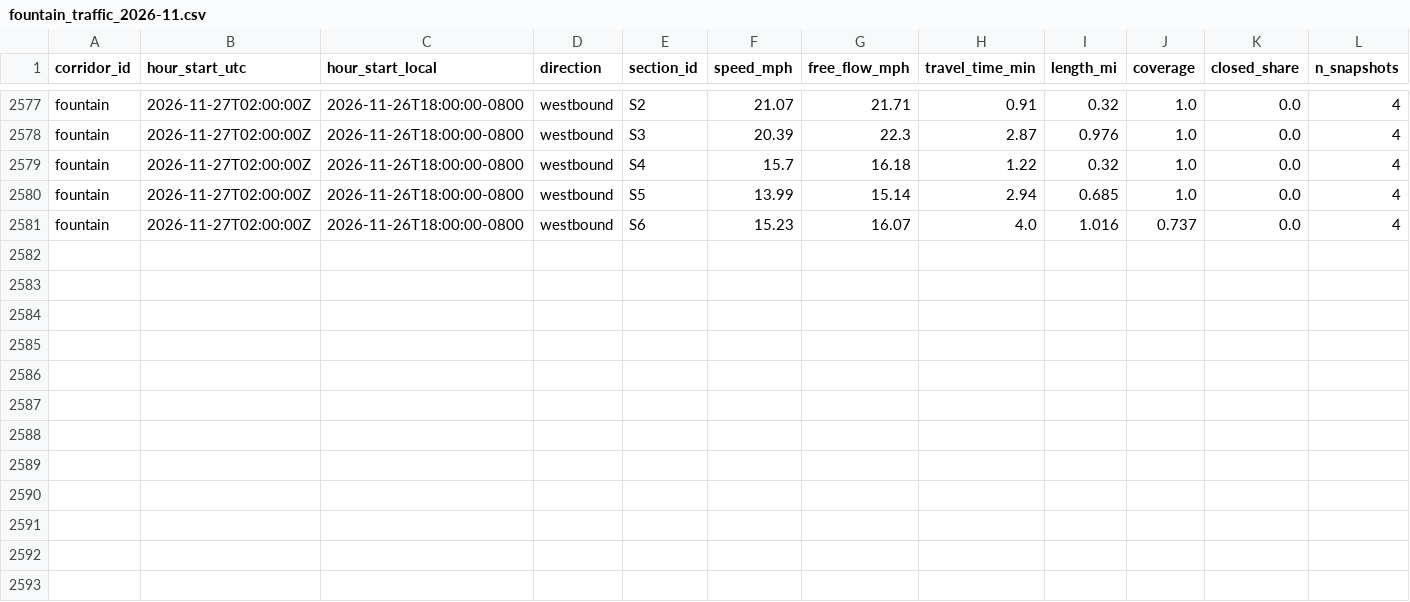
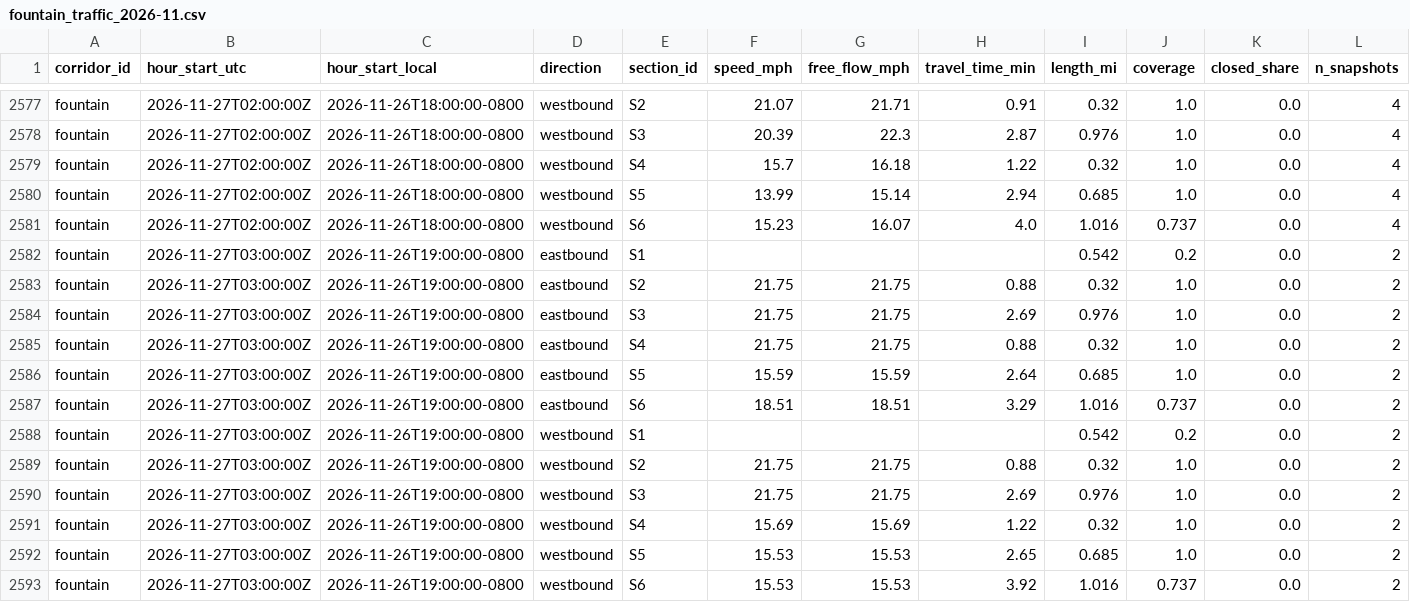
Before and after one commit to here/aviary, a CSV file: data/corridors/fountain/traffic/fountain_traffic_2026-11.csv, drawn as a sheet; only a part is shown, gaps mark what is left out; rows hold the shown columns only; the diff names each change by its address in the sheet, - before the commit and + after, or states it on an @@ line.

```diff
--- a/data/corridors/fountain/traffic/fountain_traffic_2026-11.csv
+++ b/data/corridors/fountain/traffic/fountain_traffic_2026-11.csv
+row 2582: fountain | 2026-11-27T03:00:00Z | 2026-11-26T19:00:00-0800 | eastbound | S1 |  |  |  | 0.542 | 0.2 | 0.0 | 2
+row 2583: fountain | 2026-11-27T03:00:00Z | 2026-11-26T19:00:00-0800 | eastbound | S2 | 21.75 | 21.75 | 0.88 | 0.32 | 1.0 | 0.0 | 2
+row 2584: fountain | 2026-11-27T03:00:00Z | 2026-11-26T19:00:00-0800 | eastbound | S3 | 21.75 | 21.75 | 2.69 | 0.976 | 1.0 | 0.0 | 2
+row 2585: fountain | 2026-11-27T03:00:00Z | 2026-11-26T19:00:00-0800 | eastbound | S4 | 21.75 | 21.75 | 0.88 | 0.32 | 1.0 | 0.0 | 2
+row 2586: fountain | 2026-11-27T03:00:00Z | 2026-11-26T19:00:00-0800 | eastbound | S5 | 15.59 | 15.59 | 2.64 | 0.685 | 1.0 | 0.0 | 2
+row 2587: fountain | 2026-11-27T03:00:00Z | 2026-11-26T19:00:00-0800 | eastbound | S6 | 18.51 | 18.51 | 3.29 | 1.016 | 0.737 | 0.0 | 2
+row 2588: fountain | 2026-11-27T03:00:00Z | 2026-11-26T19:00:00-0800 | westbound | S1 |  |  |  | 0.542 | 0.2 | 0.0 | 2
+row 2589: fountain | 2026-11-27T03:00:00Z | 2026-11-26T19:00:00-0800 | westbound | S2 | 21.75 | 21.75 | 0.88 | 0.32 | 1.0 | 0.0 | 2
+row 2590: fountain | 2026-11-27T03:00:00Z | 2026-11-26T19:00:00-0800 | westbound | S3 | 21.75 | 21.75 | 2.69 | 0.976 | 1.0 | 0.0 | 2
+row 2591: fountain | 2026-11-27T03:00:00Z | 2026-11-26T19:00:00-0800 | westbound | S4 | 15.69 | 15.69 | 1.22 | 0.32 | 1.0 | 0.0 | 2
+row 2592: fountain | 2026-11-27T03:00:00Z | 2026-11-26T19:00:00-0800 | westbound | S5 | 15.53 | 15.53 | 2.65 | 0.685 | 1.0 | 0.0 | 2
+row 2593: fountain | 2026-11-27T03:00:00Z | 2026-11-26T19:00:00-0800 | westbound | S6 | 15.53 | 15.53 | 3.92 | 1.016 | 0.737 | 0.0 | 2
```
Also changed, not shown: data/corridors/hollywood/observed/hollywood_observed_2026-11.csv, data/corridors/sunset/observed/sunset_observed_2026-11.csv, 13 other files.
